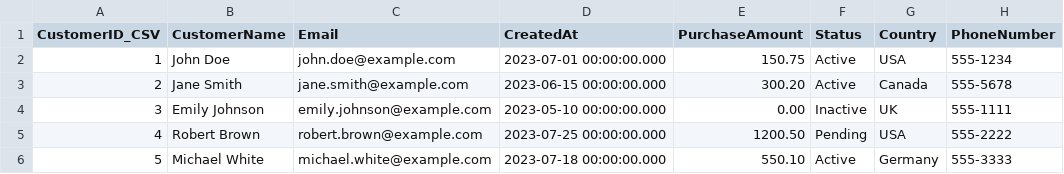
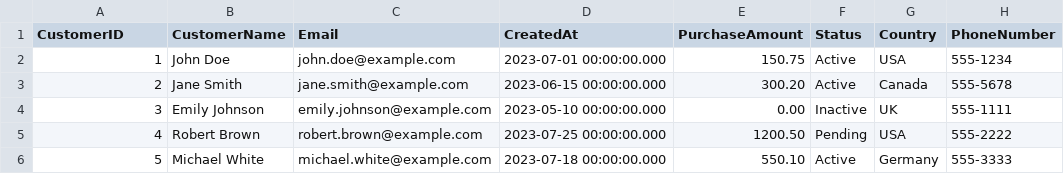
Before and after one commit to johnkatua/data-validation-gx-cloud, a CSV file: customers.csv, drawn as a sheet; only a part is shown; the diff names each change by its address in the sheet, - before the commit and + after, or states it on an @@ line.

```diff
--- a/customers.csv
+++ b/customers.csv
-A1: CustomerID_CSV
+A1: CustomerID
```
Also changed, not shown: 1 other file.
